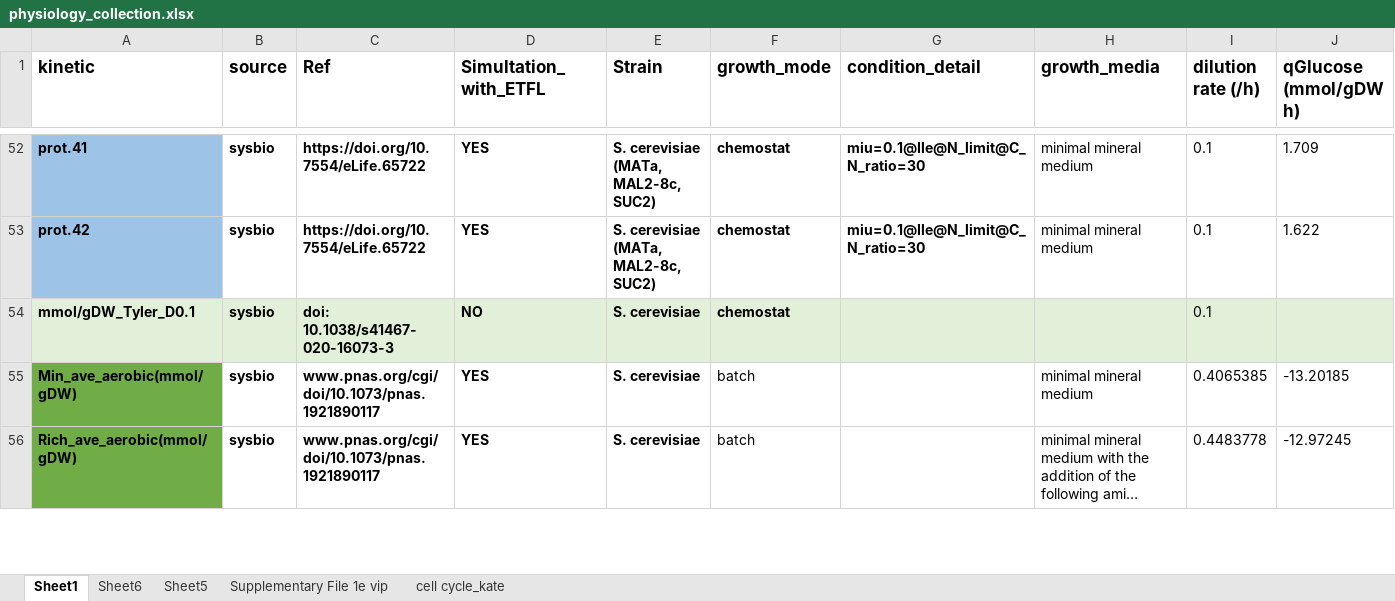
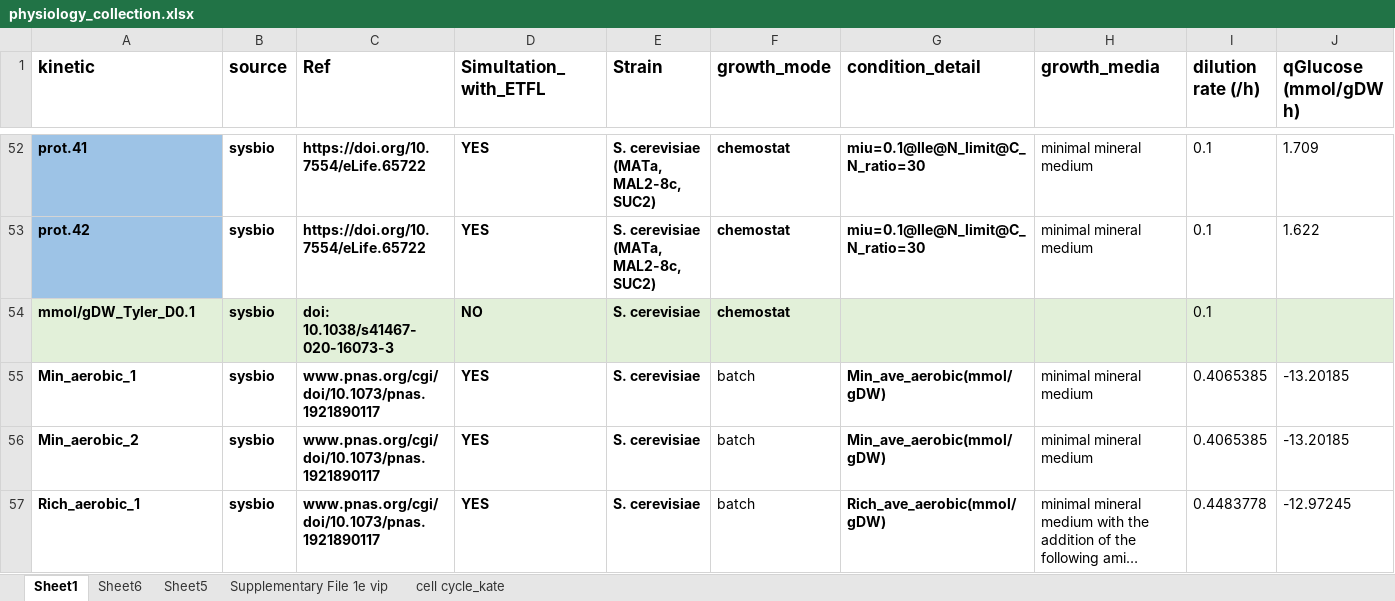
Before and after one commit to hongzhonglu/large_scale_yeast_proteomics_analysis, an Excel workbook: data/proteomics/physiology_collection.xlsx, sheet Sheet1, drawn as a sheet; only a part is shown, gaps mark what is left out; long unchanged cells end in …; values as stored, in another font and other column widths than the file's, no borders; addresses are those after the commit; rows hold the shown columns only; the diff covers the shown part only; the diff names each change by its address in the sheet, - before the commit and + after, or states it on an @@ line.

Commit message:
fix: update johan proteomics

```diff
--- a/data/proteomics/physiology_collection.xlsx (sheet Sheet1)
+++ b/data/proteomics/physiology_collection.xlsx (sheet Sheet1)
-A55 (kinetic): Min_ave_aerobic(mmol/gDW)
+A55 (kinetic): Min_aerobic_1
-A55 fill: #70AD47
+A55 fill: none
-G55 (condition_detail): (empty)
+G55 (condition_detail): Min_ave_aerobic(mmol/gDW)
+row 56: Min_aerobic_2 | sysbio | www.pnas.org/cgi/doi/10.1073/pnas.1921890117 | YES | S. cerevisiae | batch | Min_ave_aerobic(mmol/gDW) | minimal mineral medium | 0.4065385 | -13.20185
-A57 (kinetic): Rich_ave_aerobic(mmol/gDW)
+A57 (kinetic): Rich_aerobic_1
-A57 fill: #70AD47
+A57 fill: none
-G57 (condition_detail): (empty)
+G57 (condition_detail): Rich_ave_aerobic(mmol/gDW)
```
Also changed, not shown: 5 added rows, 5 edited cells and cell formats elsewhere in this sheet, 8 other files.
